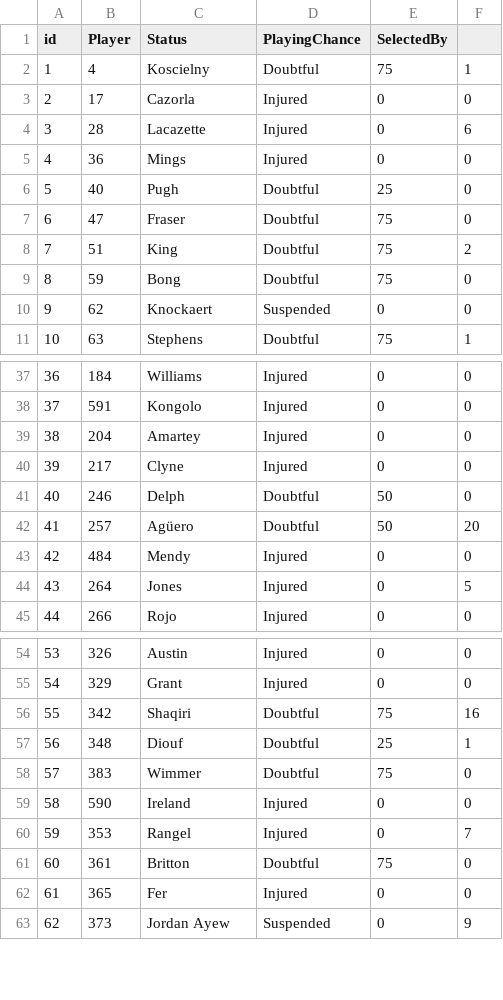
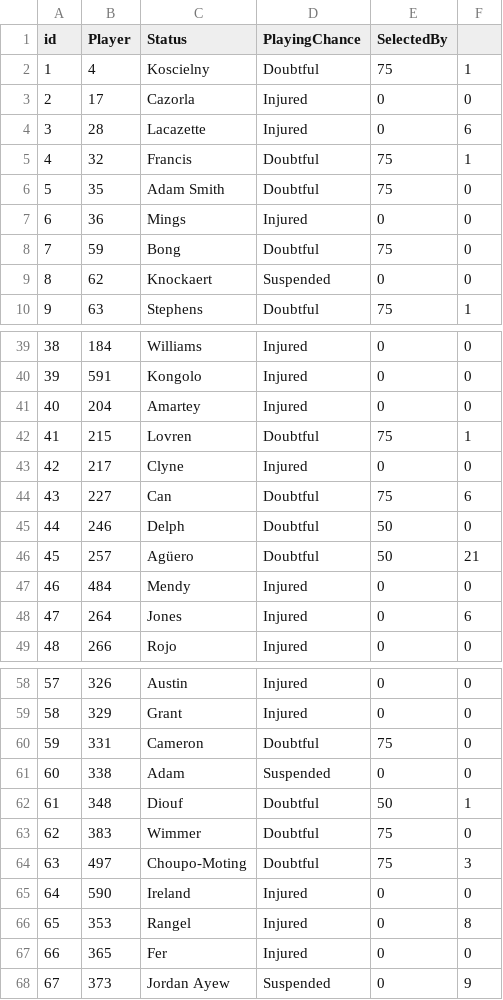
Before and after one commit to gpoudel/FPL-Analytics, a CSV file: fplBoardLive/data/injuryDF_yesterday.csv, drawn as a sheet; only a part is shown, gaps mark what is left out; removed rows and columns are numbered as before the commit, all else as after; the diff covers the shown part only; the diff names each change by its address in the sheet, - before the commit and + after, or states it on an @@ line.

```diff
--- a/fplBoardLive/data/injuryDF_yesterday.csv
+++ b/fplBoardLive/data/injuryDF_yesterday.csv
+row 5: 4 | 32 | Francis | Doubtful | 75 | 1
+row 6: 5 | 35 | Adam Smith | Doubtful | 75 | 0
@@ column A (id) renumbered from row 7 down @@
-row 6: 5 | 40 | Pugh | Doubtful | 25 | 0
-row 7: 6 | 47 | Fraser | Doubtful | 75 | 0
-row 8: 7 | 51 | King | Doubtful | 75 | 2
+row 42: 41 | 215 | Lovren | Doubtful | 75 | 1
+row 44: 43 | 227 | Can | Doubtful | 75 | 6
-F46: 20
+F46: 21
-F48: 5
+F48: 6
-row 56: 55 | 342 | Shaqiri | Doubtful | 75 | 16
+row 60: 59 | 331 | Cameron | Doubtful | 75 | 0
+row 61: 60 | 338 | Adam | Suspended | 0 | 0
-E62 (SelectedBy): 25
+E62 (SelectedBy): 50
+row 64: 63 | 497 | Choupo-Moting | Doubtful | 75 | 3
-F66: 7
+F66: 8
-row 61: 60 | 361 | Britton | Doubtful | 75 | 0
```
Also changed, not shown: 3 added rows and 5 edited cells elsewhere in this file, fplBoardLive/data/DailyPriceUpdate.csv, 16 other files.
